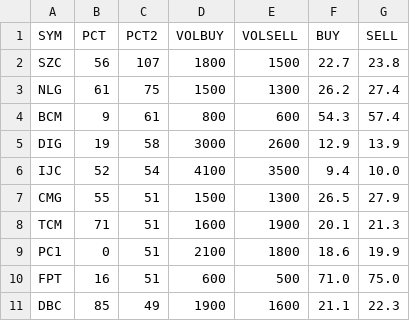
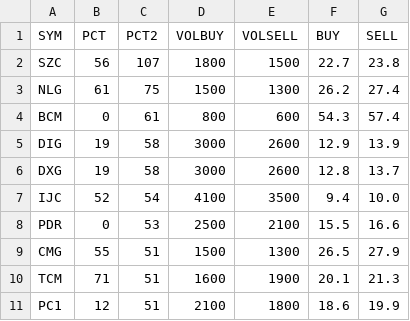
Before and after one commit to cali-invest/portfolio-live, a CSV file: data/PORTFOLIO.csv, drawn as a sheet.

```diff
--- a/data/PORTFOLIO.csv
+++ b/data/PORTFOLIO.csv
@@ -3,9 +3,9 @@ SZC,56,107,1800,1500,22.7,23.8
 NLG,61,75,1500,1300,26.2,27.4
-BCM,9,61,800,600,54.3,57.4
+BCM,0,61,800,600,54.3,57.4
 DIG,19,58,3000,2600,12.9,13.9
+DXG,19,58,3000,2600,12.8,13.7
 IJC,52,54,4100,3500,9.4,10.0
+PDR,0,53,2500,2100,15.5,16.6
 CMG,55,51,1500,1300,26.5,27.9
 TCM,71,51,1600,1900,20.1,21.3
-PC1,0,51,2100,1800,18.6,19.9
-FPT,16,51,600,500,71.0,75.0
-DBC,85,49,1900,1600,21.1,22.3
+PC1,12,51,2100,1800,18.6,19.9
```
Also changed, not shown: data/CMD.csv, data/CMD2.csv, 3 other files.
